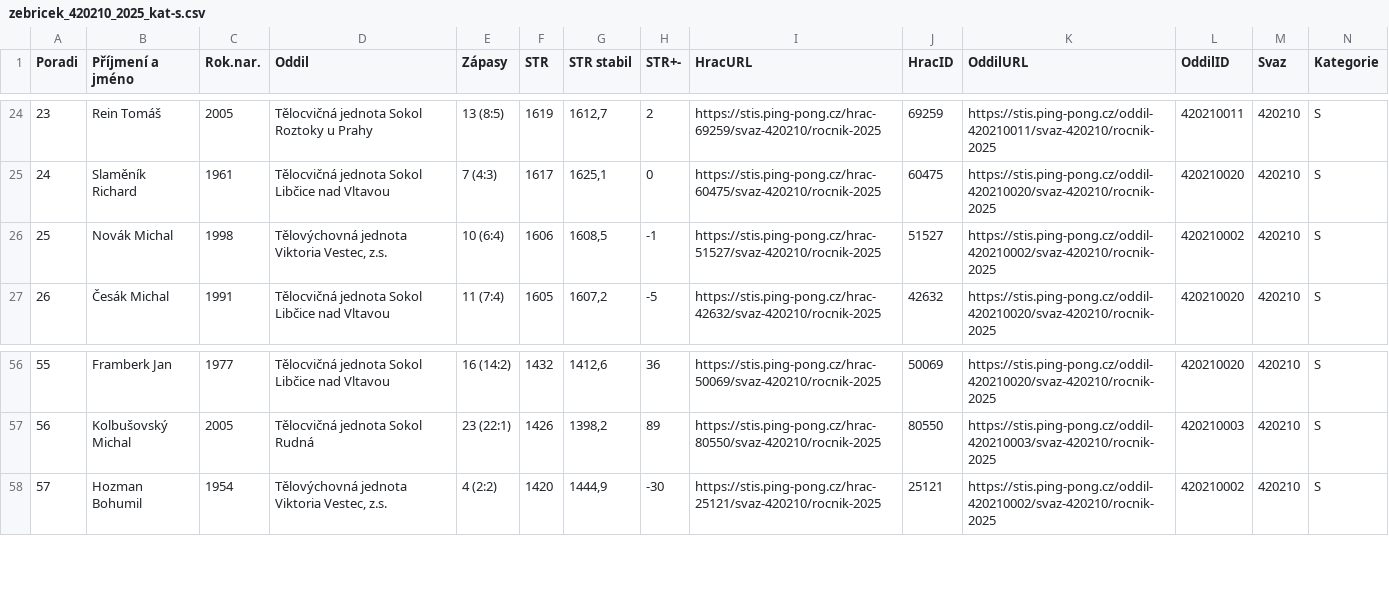
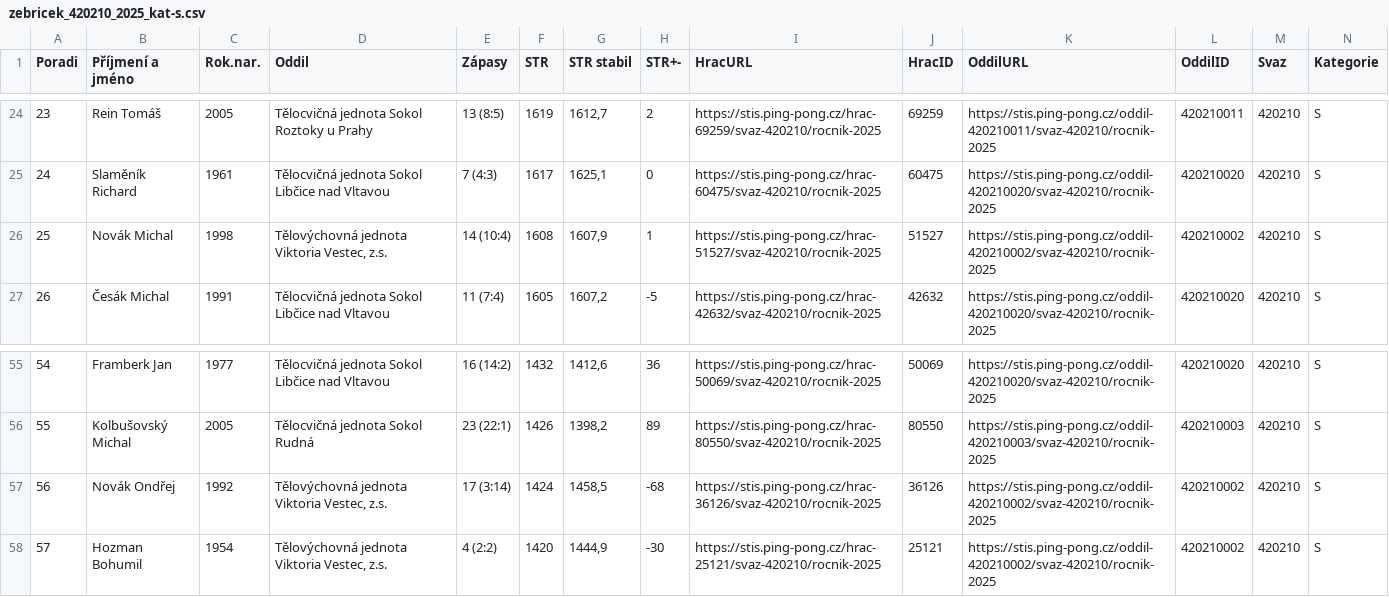
Before and after one commit to dvojtech/stis-soupisky, a CSV file: data/zebricek_420210_2025_kat-s.csv, drawn as a sheet; only a part is shown, gaps mark what is left out; rows hold the shown columns only; the diff covers the shown part only; the diff names each change by its address in the sheet, - before the commit and + after, or states it on an @@ line.

```diff
--- a/data/zebricek_420210_2025_kat-s.csv
+++ b/data/zebricek_420210_2025_kat-s.csv
@@ column A (Poradi) renumbered between rows 9 and 74 @@
-E26 (Zápasy): 10 (6:4)
+E26 (Zápasy): 14 (10:4)
-F26 (STR): 1606
+F26 (STR): 1608
-G26 (STR stabil): 1608,5
+G26 (STR stabil): 1607,9
-H26 (STR+-): -1
+H26 (STR+-): 1
+row 57: 56 | Novák Ondřej | 1992 | Tělovýchovná jednota Viktoria Vestec, z.s. | 17 (3:14) | 1424 | 1458,5 | -68 | https://stis.ping-pong.cz/hrac-36126/svaz-420210/rocnik-2025 | 36126 | https://stis.ping-pong.cz/oddil-420210002/svaz-420210/rocnik-2025 | 420210002 | 420210 | S
```
Also changed, not shown: 3 added rows, 4 removed rows and 12 edited cells elsewhere in this file, data/zebricek_420103_2025_kat-s.csv.
